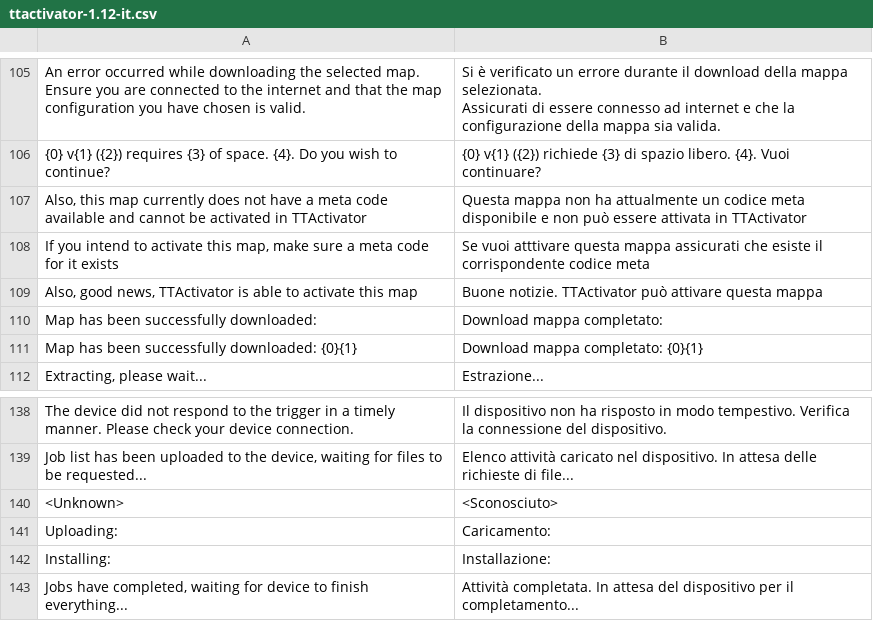
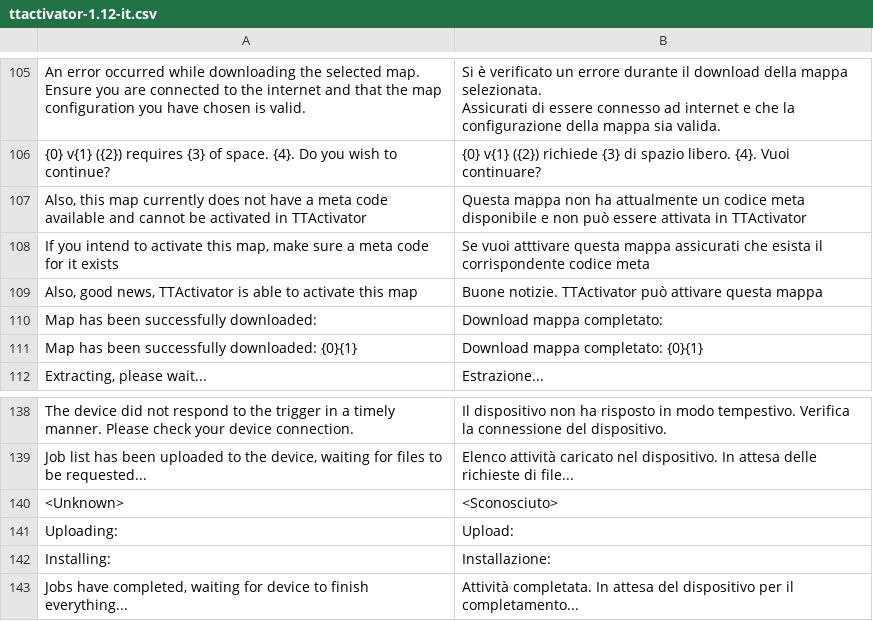
Before and after one commit to master131/TTActivator-lang, a CSV file: ttactivator-1.12-it.csv, drawn as a sheet; only a part is shown, gaps mark what is left out; the diff covers the shown part only.

```diff
--- a/ttactivator-1.12-it.csv
+++ b/ttactivator-1.12-it.csv
@@ -137,3 +137,3 @@ Assicurati di essere connesso ad internet e che la configurazione della mappa si
 "Also, this map currently does not have a meta code available and cannot be activated in TTActivator",Questa mappa non ha attualmente un codice meta disponibile e non può essere attivata in TTActivator
-"If you intend to activate this map, make sure a meta code for it exists",Se vuoi atttivare questa mappa assicurati che esiste il corrispondente codice meta
+"If you intend to activate this map, make sure a meta code for it exists",Se vuoi atttivare questa mappa assicurati che esista il corrispondente codice meta
 "Also, good news, TTActivator is able to activate this map",Buone notizie. TTActivator può attivare questa mappa
@@ -178,3 +178,3 @@ The device did not respond to the trigger in a timely manner. Please check your
 <Unknown>,<Sconosciuto>
-Uploading:,Caricamento:
+Uploading:,Upload:
 Installing:,Installazione:
```
Also changed, not shown: 12 edited cells elsewhere in this file.
